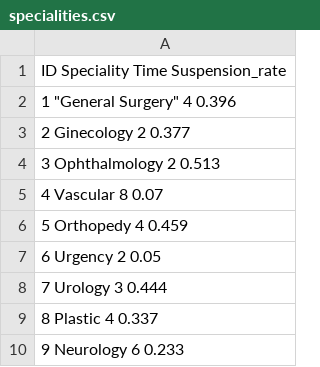
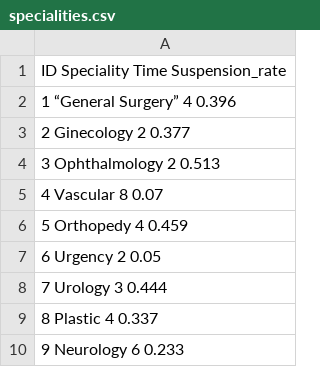
Before and after one commit to walber/OperationRoomScheduler, a CSV file: specialities.csv, drawn as a sheet.

```diff
--- a/specialities.csv
+++ b/specialities.csv
@@ -1,3 +1,3 @@
 ID Speciality Time Suspension_rate
-1 "General Surgery" 4 0.396
+1 “General Surgery” 4 0.396
 2 Ginecology 2 0.377
```
Also changed, not shown: doctors.csv, surgeries.csv, 1 other file.
